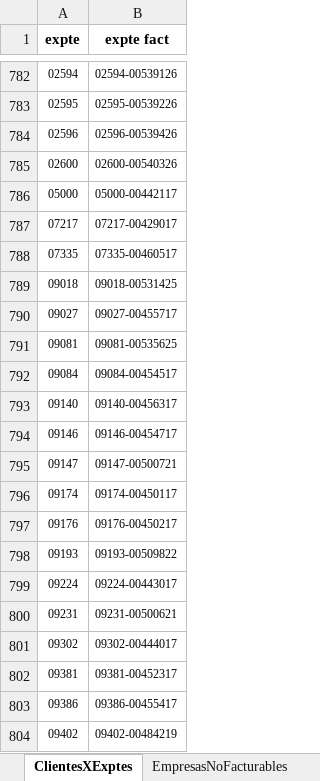
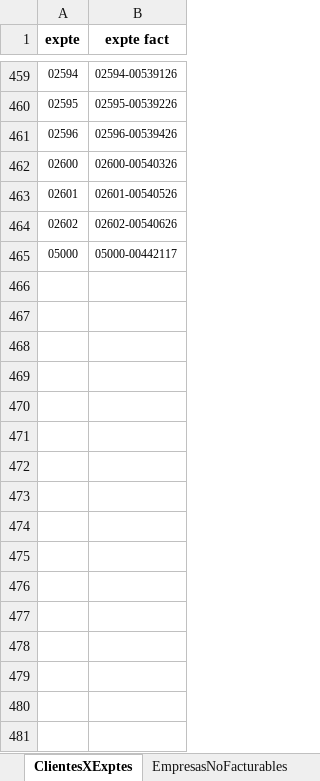
Before and after one commit to CarlosCabreraCriado/parche-gestoria, an Excel workbook: procesos/importarFacturacion/inputs/pagos pendientes de validar/2. Plantilla traspaso/mapeos_facturacion.xlsx, sheet ClientesXExptes, drawn as a sheet; only a part is shown, gaps mark what is left out; values as stored, in another font and other column widths than the file's, no borders; removed rows and columns are numbered as before the commit, all else as after; the diff covers the shown part only; the diff names each change by its address in the sheet, - before the commit and + after, or states it on an @@ line.

```diff
--- a/procesos/importarFacturacion/inputs/pagos pendientes de validar/2. Plantilla traspaso/mapeos_facturacion.xlsx (sheet ClientesXExptes)
+++ b/procesos/importarFacturacion/inputs/pagos pendientes de validar/2. Plantilla traspaso/mapeos_facturacion.xlsx (sheet ClientesXExptes)
+row 463: 02601 | 02601-00540526
+row 464: 02602 | 02602-00540626
-row 787: 07217 | 07217-00429017
-row 788: 07335 | 07335-00460517
-row 789: 09018 | 09018-00531425
-row 790: 09027 | 09027-00455717
-row 791: 09081 | 09081-00535625
-row 792: 09084 | 09084-00454517
-row 793: 09140 | 09140-00456317
-row 794: 09146 | 09146-00454717
-row 795: 09147 | 09147-00500721
-row 796: 09174 | 09174-00450117
-row 797: 09176 | 09176-00450217
-row 798: 09193 | 09193-00509822
-row 799: 09224 | 09224-00443017
-row 800: 09231 | 09231-00500621
-row 801: 09302 | 09302-00444017
-row 802: 09381 | 09381-00452317
-row 803: 09386 | 09386-00455417
-row 804: 09402 | 09402-00484219
```
Also changed, not shown: 1 added row and 374 removed rows elsewhere in this sheet, sheet ConceptosFacturables, sheet Modelo 190, hidden cells, procesos/importarFacturacion/inputs/pagos pendientes de validar/1. Plantilla a unificar por departamentos/4PAGOS2026 - PLANTILLA A3 v2.xlsx, 6 other files.
